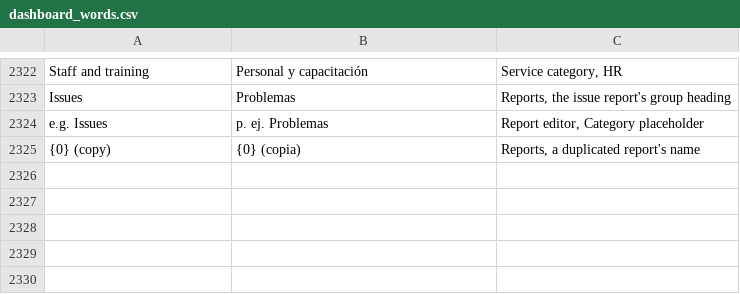
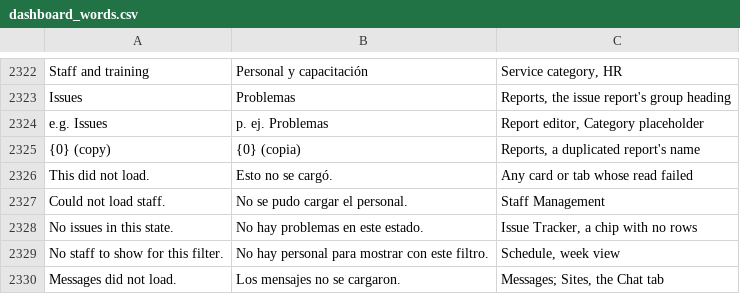
Before and after one commit to isouadda/ocsa-admin-dashboard, a CSV file: translation/dashboard_words.csv, drawn as a sheet; only a part is shown, gaps mark what is left out.

```diff
--- a/translation/dashboard_words.csv
+++ b/translation/dashboard_words.csv
@@ -2345 +2345,6 @@ e.g. Issues,p. ej. Problemas,"Report editor, Category placeholder"
 {0} (copy),{0} (copia),"Reports, a duplicated report's name"
+This did not load.,Esto no se cargó.,Any card or tab whose read failed
+Could not load staff.,No se pudo cargar el personal.,Staff Management
+No issues in this state.,No hay problemas en este estado.,"Issue Tracker, a chip with no rows"
+No staff to show for this filter.,No hay personal para mostrar con este filtro.,"Schedule, week view"
+Messages did not load.,Los mensajes no se cargaron.,"Messages; Sites, the Chat tab"
```
Also changed, not shown: 2 other files.
